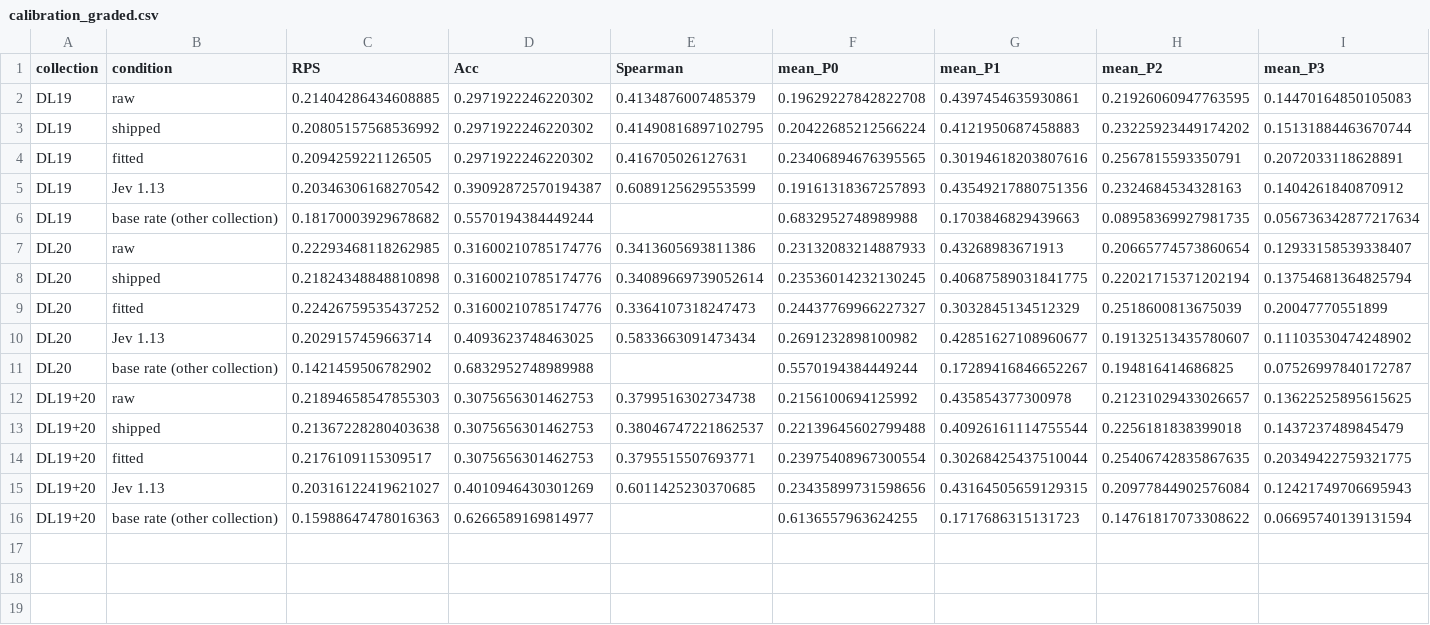
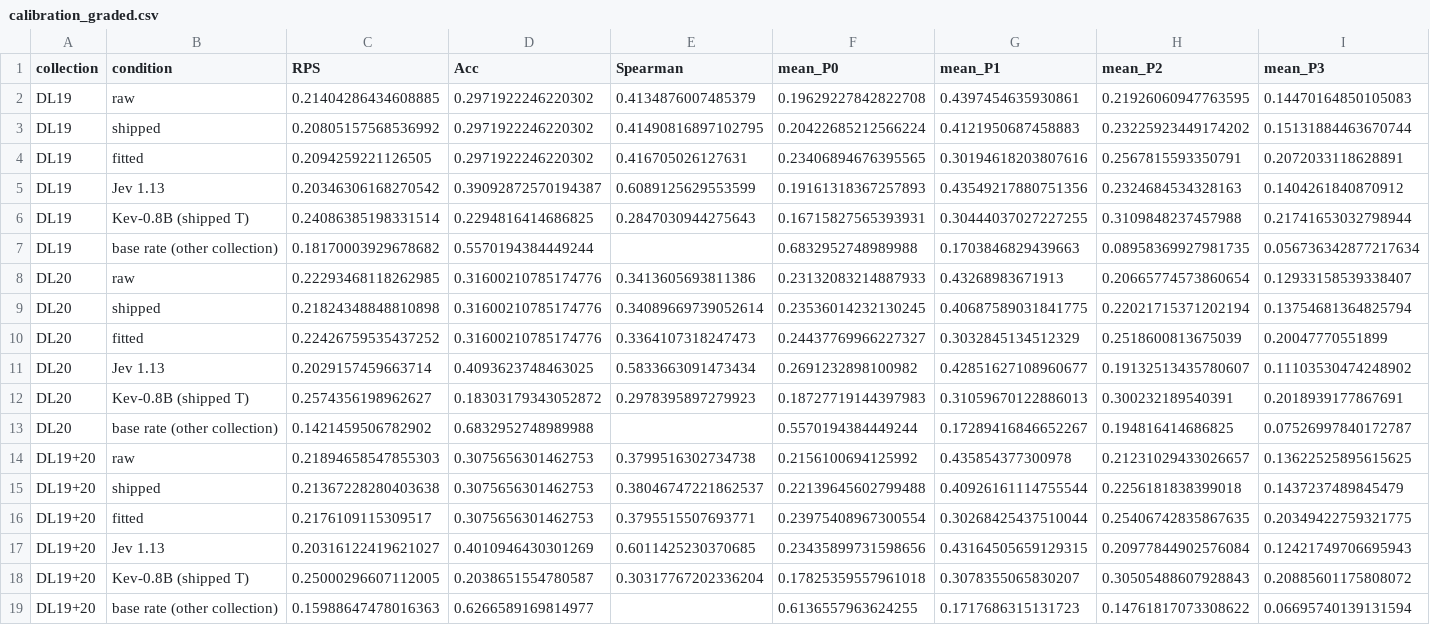
Before and after one commit to KanishkaGD/decision-rerank, a CSV file: results/calibration_graded.csv, drawn as a sheet.

```diff
--- a/results/calibration_graded.csv
+++ b/results/calibration_graded.csv
@@ -5,2 +5,3 @@ DL19,fitted,0.2094259221126505,0.2971922246220302,0.416705026127631,0.2340689467
 DL19,Jev 1.13,0.20346306168270542,0.39092872570194387,0.6089125629553599,0.19161318367257893,0.43549217880751356,0.2324684534328163,0.1404261840870912
+DL19,Kev-0.8B (shipped T),0.24086385198331514,0.2294816414686825,0.2847030944275643,0.16715827565393931,0.30444037027227255,0.3109848237457988,0.21741653032798944
 DL19,base rate (other collection),0.18170003929678682,0.5570194384449244,,0.6832952748989988,0.1703846829439663,0.08958369927981735,0.056736342877217634
@@ -10,2 +11,3 @@ DL20,fitted,0.22426759535437252,0.31600210785174776,0.3364107318247473,0.2443776
 DL20,Jev 1.13,0.2029157459663714,0.4093623748463025,0.5833663091473434,0.2691232898100982,0.42851627108960677,0.19132513435780607,0.11103530474248902
+DL20,Kev-0.8B (shipped T),0.2574356198962627,0.18303179343052872,0.2978395897279923,0.18727719144397983,0.31059670122886013,0.300232189540391,0.2018939177867691
 DL20,base rate (other collection),0.1421459506782902,0.6832952748989988,,0.5570194384449244,0.17289416846652267,0.194816414686825,0.07526997840172787
@@ -15,2 +17,3 @@ DL19+20,fitted,0.2176109115309517,0.3075656301462753,0.3795515507693771,0.239754
 DL19+20,Jev 1.13,0.20316122419621027,0.4010946430301269,0.6011425230370685,0.23435899731598656,0.43164505659129315,0.20977844902576084,0.12421749706695943
+DL19+20,Kev-0.8B (shipped T),0.25000296607112005,0.2038651554780587,0.30317767202336204,0.17825359557961018,0.3078355065830207,0.30505488607928843,0.20885601175808072
 DL19+20,base rate (other collection),0.15988647478016363,0.6266589169814977,,0.6136557963624255,0.1717686315131723,0.14761817073308622,0.06695740139131594
```
Also changed, not shown: results/calibration.csv, results/calibration_paired.csv, 16 other files.
